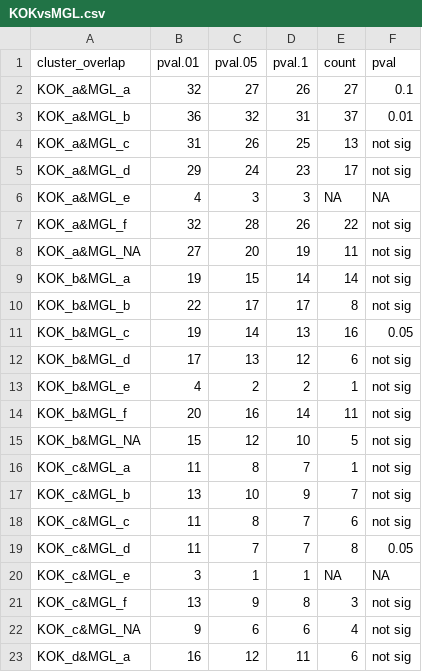
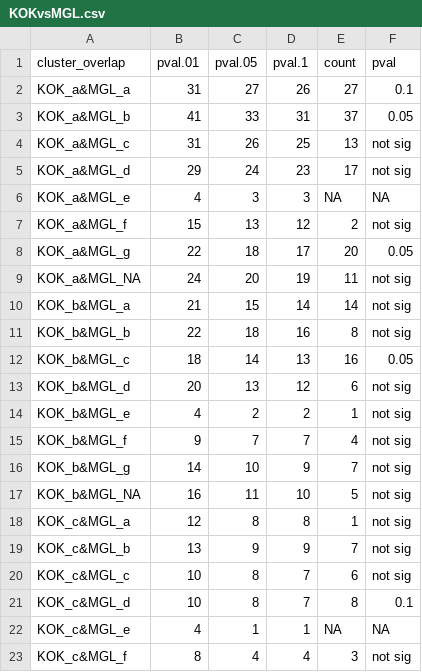
Before and after one commit to kheal/Gradients1_SemiTargeted3, a CSV file: Intermediates/BootstrapResults/KOKvsMGL.csv, drawn as a sheet; only a part is shown; the shorter side is filled out with more unchanged rows; the diff covers the shown part only.

```diff
--- a/Intermediates/BootstrapResults/KOKvsMGL.csv
+++ b/Intermediates/BootstrapResults/KOKvsMGL.csv
@@ -1,4 +1,4 @@
 cluster_overlap,pval.01,pval.05,pval.1,count,pval
-KOK_a&MGL_a,32,27,26,27,0.1
-KOK_a&MGL_b,36,32,31,37,0.01
+KOK_a&MGL_a,31,27,26,27,0.1
+KOK_a&MGL_b,41,33,31,37,0.05
 KOK_a&MGL_c,31,26,25,13,not sig
@@ -6,16 +6,18 @@ KOK_a&MGL_d,29,24,23,17,not sig
 KOK_a&MGL_e,4,3,3,NA,NA
-KOK_a&MGL_f,32,28,26,22,not sig
-KOK_a&MGL_NA,27,20,19,11,not sig
-KOK_b&MGL_a,19,15,14,14,not sig
-KOK_b&MGL_b,22,17,17,8,not sig
-KOK_b&MGL_c,19,14,13,16,0.05
-KOK_b&MGL_d,17,13,12,6,not sig
+KOK_a&MGL_f,15,13,12,2,not sig
+KOK_a&MGL_g,22,18,17,20,0.05
+KOK_a&MGL_NA,24,20,19,11,not sig
+KOK_b&MGL_a,21,15,14,14,not sig
+KOK_b&MGL_b,22,18,16,8,not sig
+KOK_b&MGL_c,18,14,13,16,0.05
+KOK_b&MGL_d,20,13,12,6,not sig
 KOK_b&MGL_e,4,2,2,1,not sig
-KOK_b&MGL_f,20,16,14,11,not sig
-KOK_b&MGL_NA,15,12,10,5,not sig
-KOK_c&MGL_a,11,8,7,1,not sig
-KOK_c&MGL_b,13,10,9,7,not sig
-KOK_c&MGL_c,11,8,7,6,not sig
-KOK_c&MGL_d,11,7,7,8,0.05
-KOK_c&MGL_e,3,1,1,NA,NA
-KOK_c&MGL_f,13,9,8,3,not sig
+KOK_b&MGL_f,9,7,7,4,not sig
+KOK_b&MGL_g,14,10,9,7,not sig
+KOK_b&MGL_NA,16,11,10,5,not sig
+KOK_c&MGL_a,12,8,8,1,not sig
+KOK_c&MGL_b,13,9,9,7,not sig
+KOK_c&MGL_c,10,8,7,6,not sig
+KOK_c&MGL_d,10,8,7,8,0.1
+KOK_c&MGL_e,4,1,1,NA,NA
+KOK_c&MGL_f,8,4,4,3,not sig
```
Also changed, not shown: 5 added rows and 29 edited cells elsewhere in this file, Intermediates/BootstrapResults/KMvsMGL.csv, Intermediates/BootstrapResults/KMvsOrg.csv, 20 other files.
